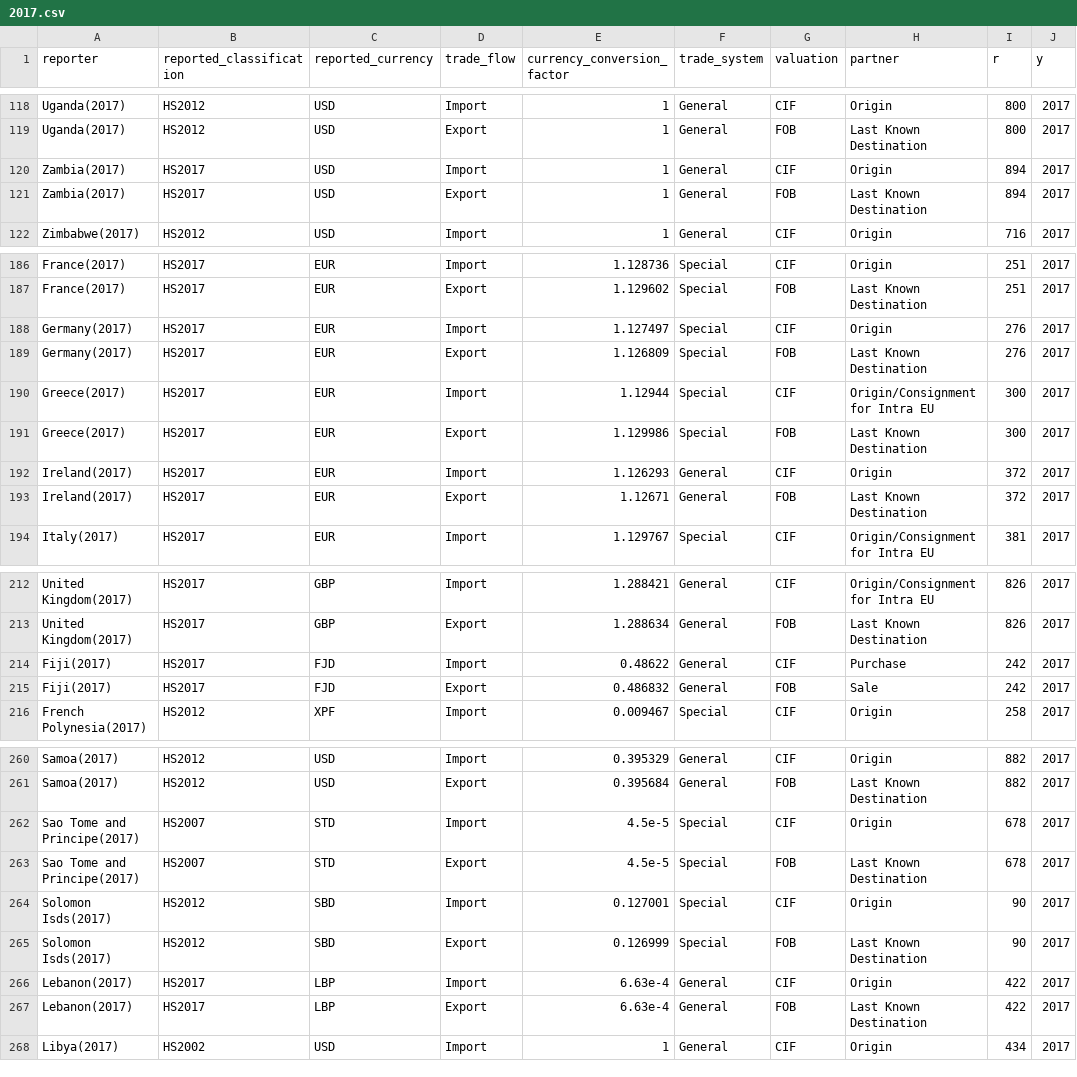
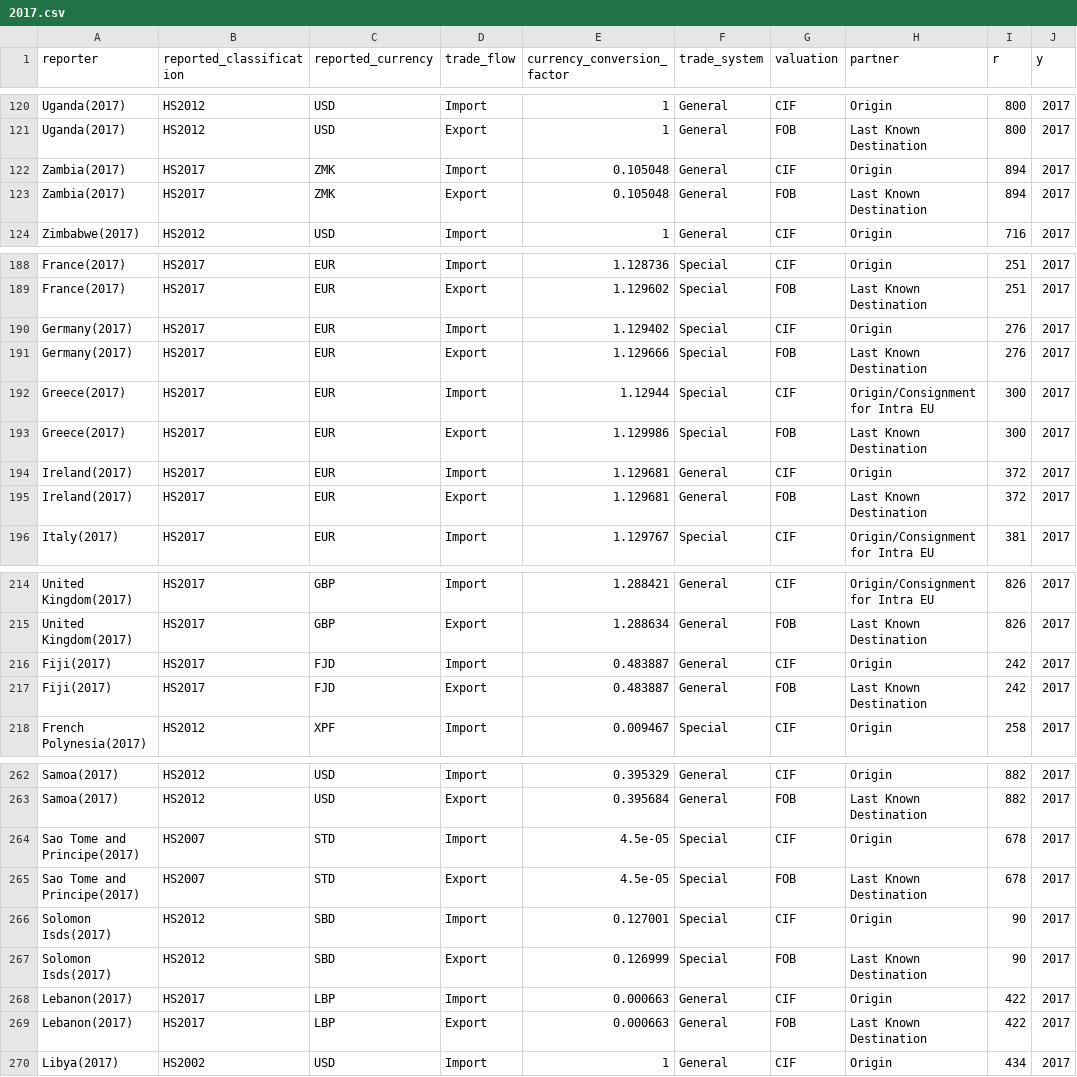
Before and after one commit to pachadotdev/valuation-systems, a CSV file: csv/2017.csv, drawn as a sheet; only a part is shown, gaps mark what is left out; the diff covers the shown part only.

```diff
--- a/csv/2017.csv
+++ b/csv/2017.csv
@@ -119,4 +121,4 @@ Uganda(2017),HS2012,USD,Import,1,General,CIF,Origin,800,2017
 Uganda(2017),HS2012,USD,Export,1,General,FOB,Last Known Destination,800,2017
-Zambia(2017),HS2017,USD,Import,1,General,CIF,Origin,894,2017
-Zambia(2017),HS2017,USD,Export,1,General,FOB,Last Known Destination,894,2017
+Zambia(2017),HS2017,ZMK,Import,0.105048,General,CIF,Origin,894,2017
+Zambia(2017),HS2017,ZMK,Export,0.105048,General,FOB,Last Known Destination,894,2017
 Zimbabwe(2017),HS2012,USD,Import,1,General,CIF,Origin,716,2017
@@ -187,8 +189,8 @@ France(2017),HS2017,EUR,Import,1.128736,Special,CIF,Origin,251,2017
 France(2017),HS2017,EUR,Export,1.129602,Special,FOB,Last Known Destination,251,2017
-Germany(2017),HS2017,EUR,Import,1.127497,Special,CIF,Origin,276,2017
-Germany(2017),HS2017,EUR,Export,1.126809,Special,FOB,Last Known Destination,276,2017
+Germany(2017),HS2017,EUR,Import,1.129402,Special,CIF,Origin,276,2017
+Germany(2017),HS2017,EUR,Export,1.129666,Special,FOB,Last Known Destination,276,2017
 Greece(2017),HS2017,EUR,Import,1.12944,Special,CIF,Origin/Consignment for Intra EU,300,2017
 Greece(2017),HS2017,EUR,Export,1.129986,Special,FOB,Last Known Destination,300,2017
-Ireland(2017),HS2017,EUR,Import,1.126293,General,CIF,Origin,372,2017
-Ireland(2017),HS2017,EUR,Export,1.12671,General,FOB,Last Known Destination,372,2017
+Ireland(2017),HS2017,EUR,Import,1.129681,General,CIF,Origin,372,2017
+Ireland(2017),HS2017,EUR,Export,1.129681,General,FOB,Last Known Destination,372,2017
 Italy(2017),HS2017,EUR,Import,1.129767,Special,CIF,Origin/Consignment for Intra EU,381,2017
@@ -213,4 +215,4 @@ United Kingdom(2017),HS2017,GBP,Import,1.288421,General,CIF,Origin/Consignment f
 United Kingdom(2017),HS2017,GBP,Export,1.288634,General,FOB,Last Known Destination,826,2017
-Fiji(2017),HS2017,FJD,Import,0.48622,General,CIF,Purchase,242,2017
-Fiji(2017),HS2017,FJD,Export,0.486832,General,FOB,Sale,242,2017
+Fiji(2017),HS2017,FJD,Import,0.483887,General,CIF,Origin,242,2017
+Fiji(2017),HS2017,FJD,Export,0.483887,General,FOB,Last Known Destination,242,2017
 French Polynesia(2017),HS2012,XPF,Import,0.009467,Special,CIF,Origin,258,2017
@@ -261,8 +263,8 @@ Samoa(2017),HS2012,USD,Import,0.395329,General,CIF,Origin,882,2017
 Samoa(2017),HS2012,USD,Export,0.395684,General,FOB,Last Known Destination,882,2017
-Sao Tome and Principe(2017),HS2007,STD,Import,4.5e-5,Special,CIF,Origin,678,2017
-Sao Tome and Principe(2017),HS2007,STD,Export,4.5e-5,Special,FOB,Last Known Destination,678,2017
+Sao Tome and Principe(2017),HS2007,STD,Import,4.5e-05,Special,CIF,Origin,678,2017
+Sao Tome and Principe(2017),HS2007,STD,Export,4.5e-05,Special,FOB,Last Known Destination,678,2017
 Solomon Isds(2017),HS2012,SBD,Import,0.127001,Special,CIF,Origin,90,2017
 Solomon Isds(2017),HS2012,SBD,Export,0.126999,Special,FOB,Last Known Destination,90,2017
-Lebanon(2017),HS2017,LBP,Import,6.63e-4,General,CIF,Origin,422,2017
-Lebanon(2017),HS2017,LBP,Export,6.63e-4,General,FOB,Last Known Destination,422,2017
+Lebanon(2017),HS2017,LBP,Import,0.000663,General,CIF,Origin,422,2017
+Lebanon(2017),HS2017,LBP,Export,0.000663,General,FOB,Last Known Destination,422,2017
 Libya(2017),HS2002,USD,Import,1,General,CIF,Origin,434,2017
```
Also changed, not shown: 6 added rows and 34 edited cells elsewhere in this file, csv/2009.csv, csv/2015.csv, 39 other files.
